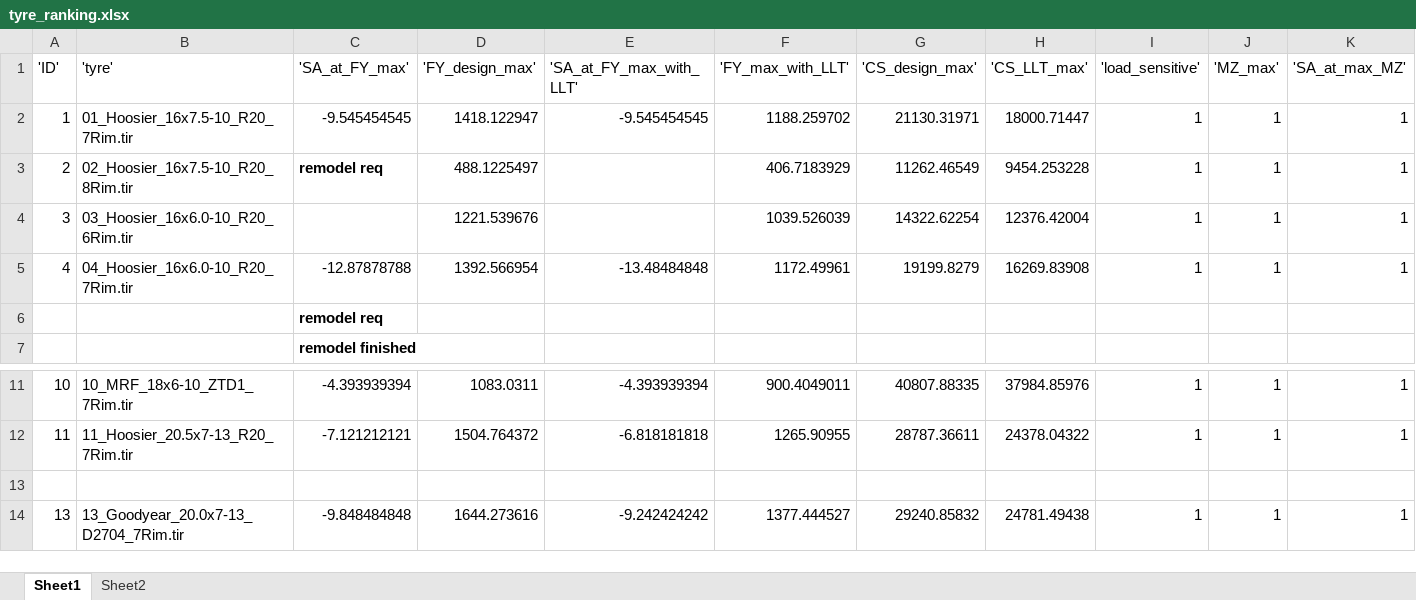
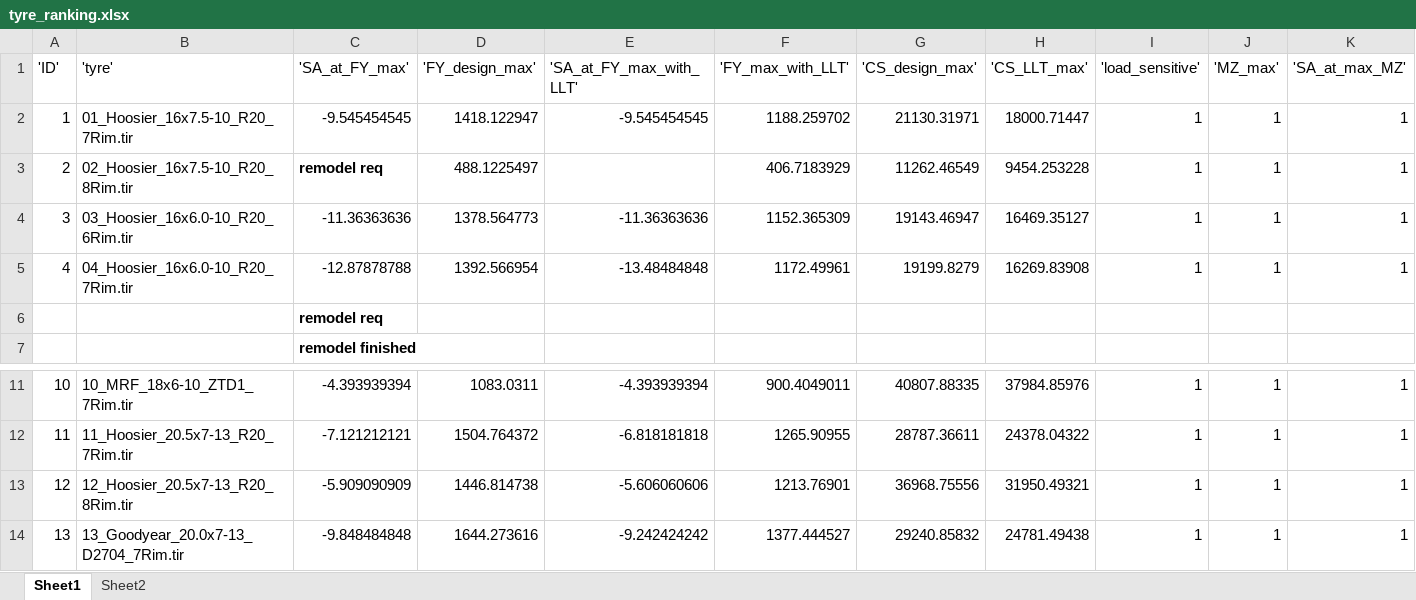
Before and after one commit to Infinity265/cmt_tyre_toolbox_new, an Excel workbook: model_outputs/tyre_ranking.xlsx, sheet Sheet1, drawn as a sheet; only a part is shown, gaps mark what is left out; values as stored, in another font and other column widths than the file's, no borders; rows hold the shown columns only; the diff names each change by its address in the sheet, - before the commit and + after, or states it on an @@ line.

Commit message:
Models fitting and graphed

```diff
--- a/model_outputs/tyre_ranking.xlsx (sheet Sheet1)
+++ b/model_outputs/tyre_ranking.xlsx (sheet Sheet1)
-C4 ('SA_at_FY_max'): (empty)
+C4 ('SA_at_FY_max'): -11.36363636
-D4 ('FY_design_max'): 1221.539676
+D4 ('FY_design_max'): 1378.564773
-E4 ('SA_at_FY_max_with_LLT'): (empty)
+E4 ('SA_at_FY_max_with_LLT'): -11.36363636
-F4 ('FY_max_with_LLT'): 1039.526039
+F4 ('FY_max_with_LLT'): 1152.365309
-G4 ('CS_design_max'): 14322.62254
+G4 ('CS_design_max'): 19143.46947
-H4 ('CS_LLT_max'): 12376.42004
+H4 ('CS_LLT_max'): 16469.35127
-row 13: (empty)
+row 13: 12 | 12_Hoosier_20.5x7-13_R20_8Rim.tir | -5.909090909 | 1446.814738 | -5.606060606 | 1213.76901 | 36968.75556 | 31950.49321 | 1 | 1 | 1
```
Also changed, not shown: 5 other files.
